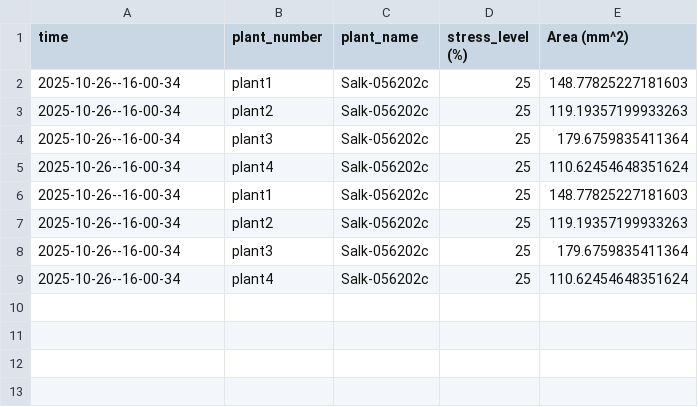
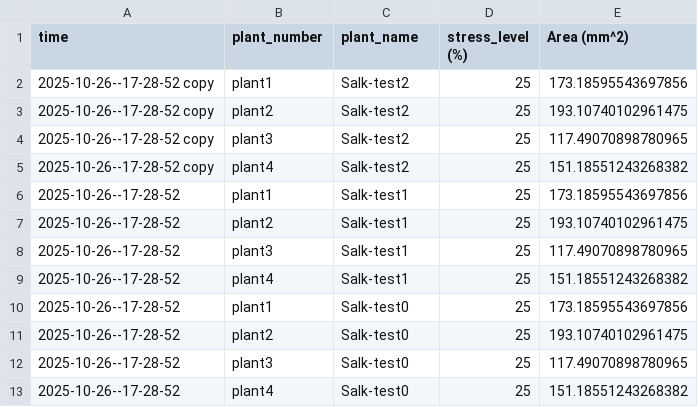
Before and after one commit to kyle1686/eckerlabproj, a CSV file: Jupyter_Lab/WorkingVersion/Desktop_Version/Final_Data/desktop_analysis_log.csv, drawn as a sheet.

Commit message:
Finalized desktop version: imaging on pi, processing on separate laptop

```diff
--- a/Jupyter_Lab/WorkingVersion/Desktop_Version/Final_Data/desktop_analysis_log.csv
+++ b/Jupyter_Lab/WorkingVersion/Desktop_Version/Final_Data/desktop_analysis_log.csv
@@ -1,9 +1,13 @@
 time,plant_number,plant_name,stress_level (%),Area (mm^2)
-2025-10-26--16-00-34,plant1,Salk-056202c,25,148.77825227181603
-2025-10-26--16-00-34,plant2,Salk-056202c,25,119.19357199933263
-2025-10-26--16-00-34,plant3,Salk-056202c,25,179.6759835411364
-2025-10-26--16-00-34,plant4,Salk-056202c,25,110.62454648351624
-2025-10-26--16-00-34,plant1,Salk-056202c,25,148.77825227181603
-2025-10-26--16-00-34,plant2,Salk-056202c,25,119.19357199933263
-2025-10-26--16-00-34,plant3,Salk-056202c,25,179.6759835411364
-2025-10-26--16-00-34,plant4,Salk-056202c,25,110.62454648351624
+2025-10-26--17-28-52 copy,plant1,Salk-test2,25,173.18595543697856
+2025-10-26--17-28-52 copy,plant2,Salk-test2,25,193.10740102961475
+2025-10-26--17-28-52 copy,plant3,Salk-test2,25,117.49070898780965
+2025-10-26--17-28-52 copy,plant4,Salk-test2,25,151.18551243268382
+2025-10-26--17-28-52,plant1,Salk-test1,25,173.18595543697856
+2025-10-26--17-28-52,plant2,Salk-test1,25,193.10740102961475
+2025-10-26--17-28-52,plant3,Salk-test1,25,117.49070898780965
+2025-10-26--17-28-52,plant4,Salk-test1,25,151.18551243268382
+2025-10-26--17-28-52,plant1,Salk-test0,25,173.18595543697856
+2025-10-26--17-28-52,plant2,Salk-test0,25,193.10740102961475
+2025-10-26--17-28-52,plant3,Salk-test0,25,117.49070898780965
+2025-10-26--17-28-52,plant4,Salk-test0,25,151.18551243268382
```
Also changed, not shown: 4 other files.
